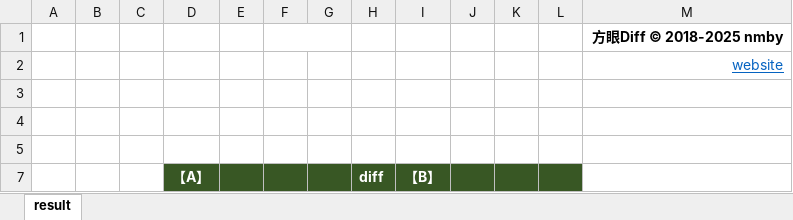
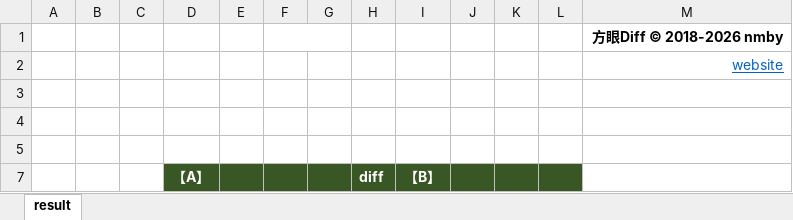
Before and after one commit to nmby/hogandiff4, an Excel workbook: xyz.hotchpotch.hogandiff/src/main/resources/result_tree.xlsx, sheet result, drawn as a sheet; values as stored, in another font and other column widths than the file's, no borders; conditional formats not drawn; the diff names each change by its address in the sheet, - before the commit and + after, or states it on an @@ line.

```diff
--- a/xyz.hotchpotch.hogandiff/src/main/resources/result_tree.xlsx (sheet result)
+++ b/xyz.hotchpotch.hogandiff/src/main/resources/result_tree.xlsx (sheet result)
-M1: 方眼Diff © 2018-2025 nmby
+M1: 方眼Diff © 2018-2026 nmby
```
Also changed, not shown: xyz.hotchpotch.hogandiff/src/main/resources/result_book.xlsx, 5 other files.
